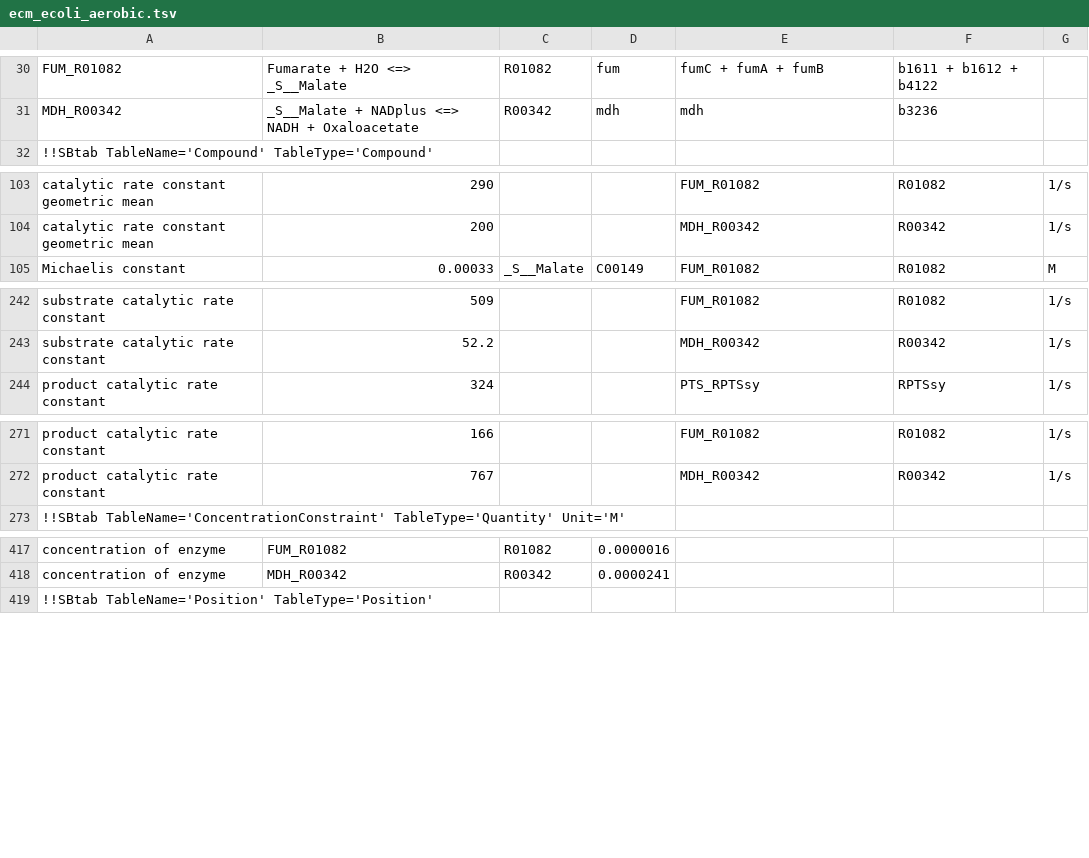
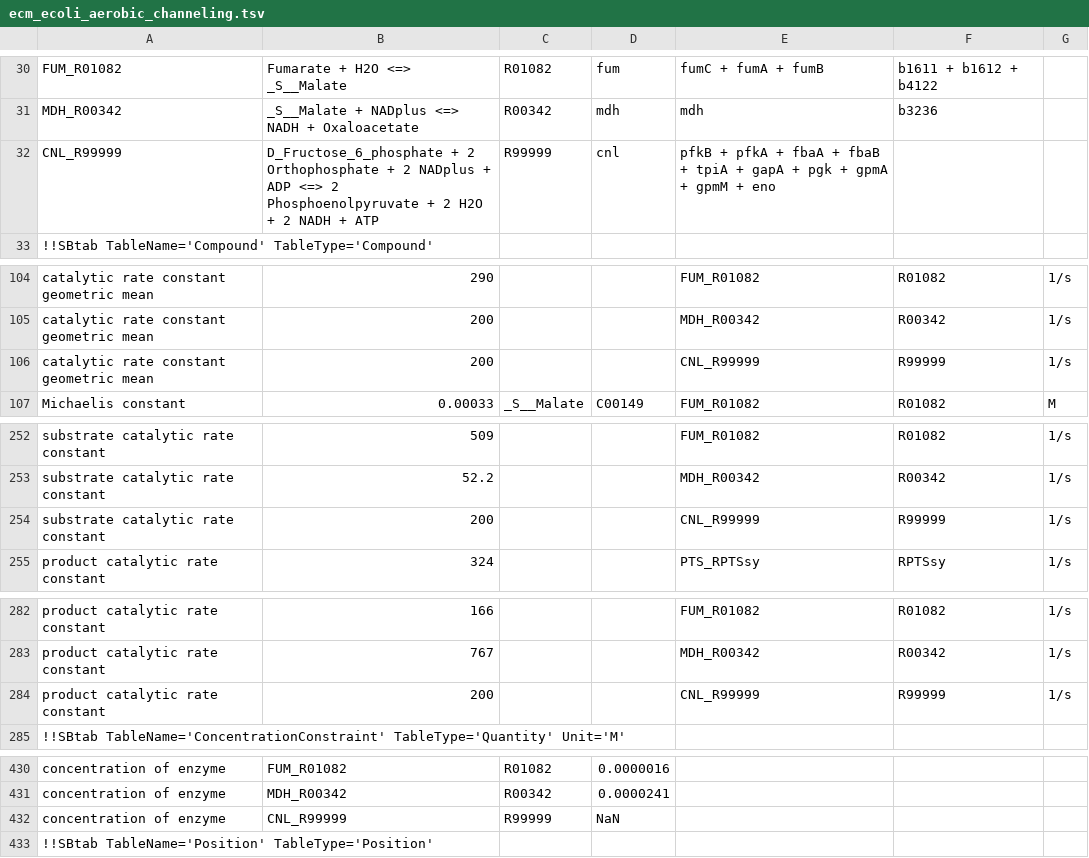
Before and after one commit to eladnoor/enzyme-cost, a TSV file: data/ecm_ecoli_aerobic_channeling.tsv (was data/ecm_ecoli_aerobic.tsv), drawn as a sheet; only a part is shown, gaps mark what is left out; the diff covers the shown part only.

Commit message:
Updating ECM code to work with latest ModelData

```diff
--- a/data/ecm_ecoli_aerobic.tsv
+++ b/data/ecm_ecoli_aerobic_channeling.tsv
@@ -31,2 +31,3 @@ FUM_R01082	Fumarate + H2O <=> _S__Malate	R01082	fum	fumC + fumA + fumB	b1611 + b
 MDH_R00342	_S__Malate + NADplus <=> NADH + Oxaloacetate	R00342	mdh	mdh	b3236	
+CNL_R99999	D_Fructose_6_phosphate + 2 Orthophosphate + 2 NADplus + ADP <=> 2 Phosphoenolpyruvate + 2 H2O + 2 NADH + ATP	R99999	cnl	pfkB + pfkA + fbaA + fbaB + tpiA + gapA + pgk + gpmA + gpmM + eno		
 !!SBtab TableName='Compound' TableType='Compound'						
@@ -104,2 +105,3 @@ catalytic rate constant geometric mean	290			FUM_R01082	R01082	1/s
 catalytic rate constant geometric mean	200			MDH_R00342	R00342	1/s
+catalytic rate constant geometric mean	200			CNL_R99999	R99999	1/s
 Michaelis constant	0.00033	_S__Malate	C00149	FUM_R01082	R01082	M
@@ -243,2 +253,3 @@ substrate catalytic rate constant	509			FUM_R01082	R01082	1/s
 substrate catalytic rate constant	52.2			MDH_R00342	R00342	1/s
+substrate catalytic rate constant	200			CNL_R99999	R99999	1/s
 product catalytic rate constant	324			PTS_RPTSsy	RPTSsy	1/s
@@ -272,2 +283,3 @@ product catalytic rate constant	166			FUM_R01082	R01082	1/s
 product catalytic rate constant	767			MDH_R00342	R00342	1/s
+product catalytic rate constant	200			CNL_R99999	R99999	1/s
 !!SBtab TableName='ConcentrationConstraint' TableType='Quantity' Unit='M'						
@@ -418,2 +431,3 @@ concentration of enzyme	FUM_R01082	R01082	0.0000016
 concentration of enzyme	MDH_R00342	R00342	0.0000241			
+concentration of enzyme	CNL_R99999	R99999	NaN			
 !!SBtab TableName='Position' TableType='Position'						
```
Also changed, not shown: 9 added rows and 78 edited cells elsewhere in this file, 7 other files.
